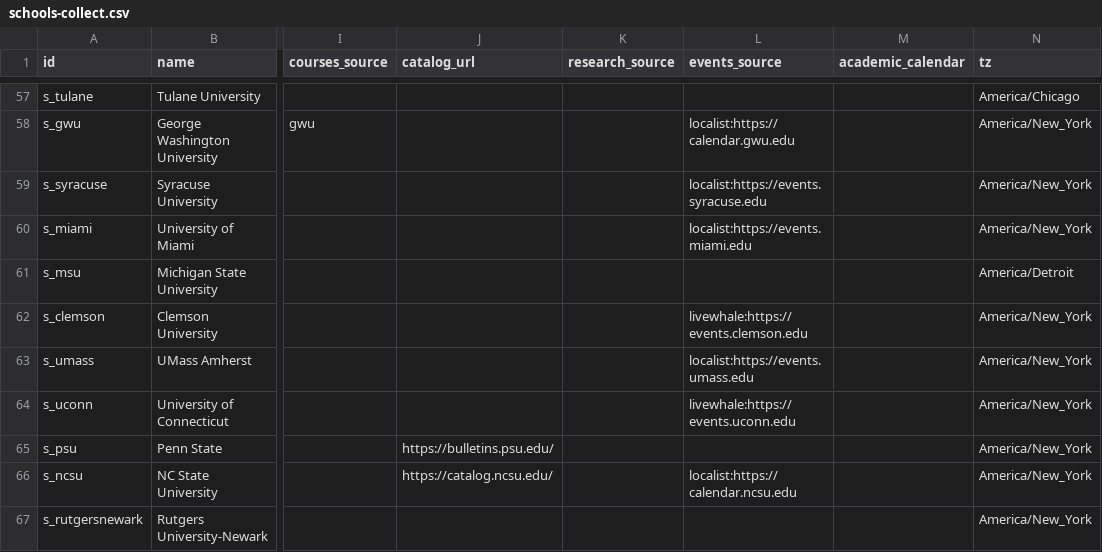
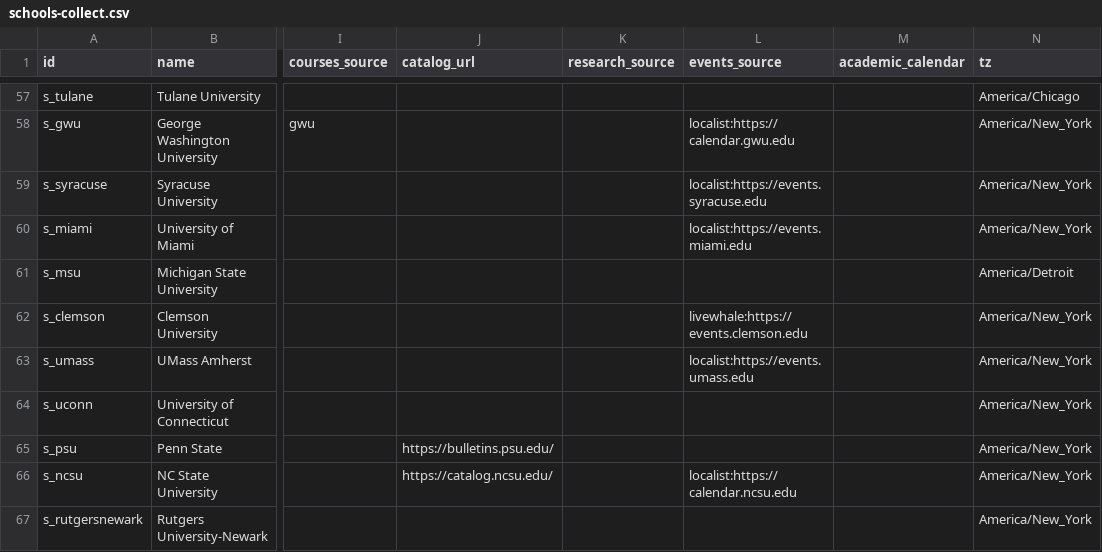
Before and after one commit to chaeyeon573/lumi, a CSV file: server/data/schools-collect.csv, drawn as a sheet; only a part is shown, gaps mark what is left out; the diff names each change by its address in the sheet, - before the commit and + after, or states it on an @@ line.

```diff
--- a/server/data/schools-collect.csv
+++ b/server/data/schools-collect.csv
-L64 (events_source): livewhale:https://events.uconn.edu
+L64 (events_source): (empty)
```
Also changed, not shown: 2 other files.
